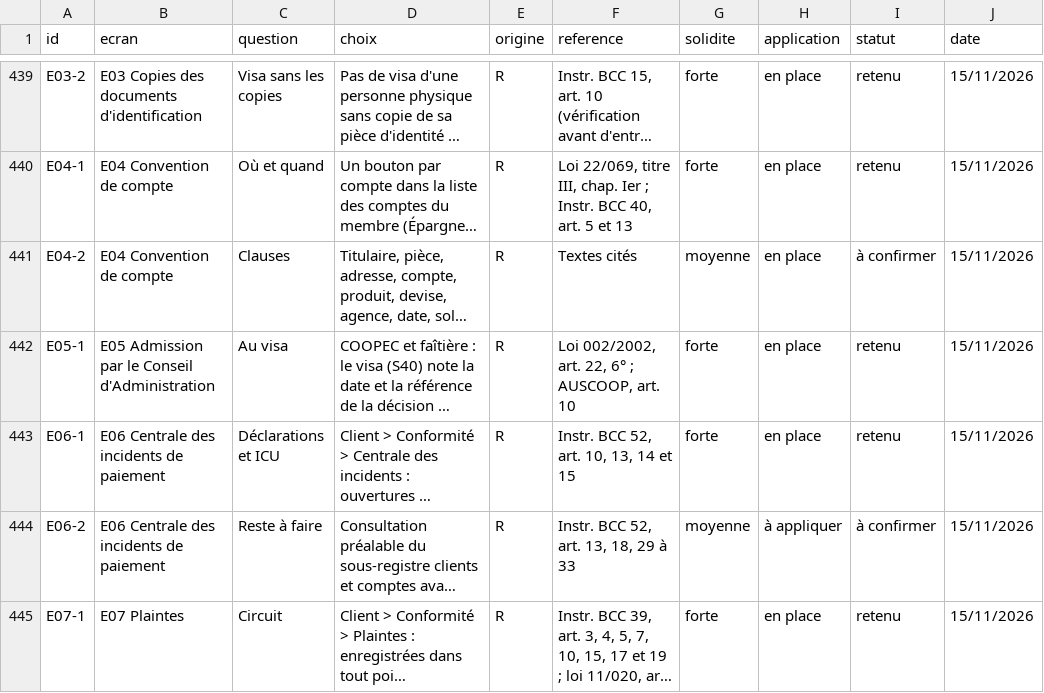
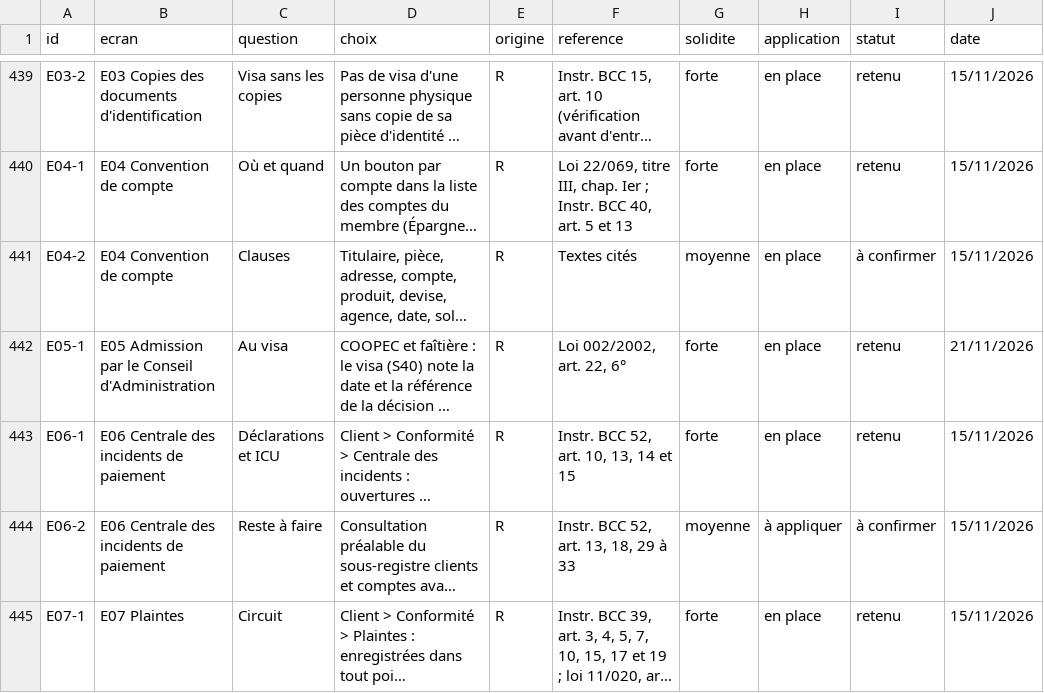
Before and after one commit to manatandu/Microfina-, a CSV file: replica/decisions.csv, drawn as a sheet; only a part is shown, gaps mark what is left out; long unchanged cells end in …; the diff covers the shown part only; the diff names each change by its address in the sheet, - before the commit and + after, or states it on an @@ line.

```diff
--- a/replica/decisions.csv
+++ b/replica/decisions.csv
-F442 (reference): Loi 002/2002, art. 22, 6° ; AUSCOOP, art. 10
+F442 (reference): Loi 002/2002, art. 22, 6°
-J442 (date): 15/11/2026
+J442 (date): 21/11/2026
```
Also changed, not shown: 1 added row and 19 edited cells elsewhere in this file, 23 other files.
